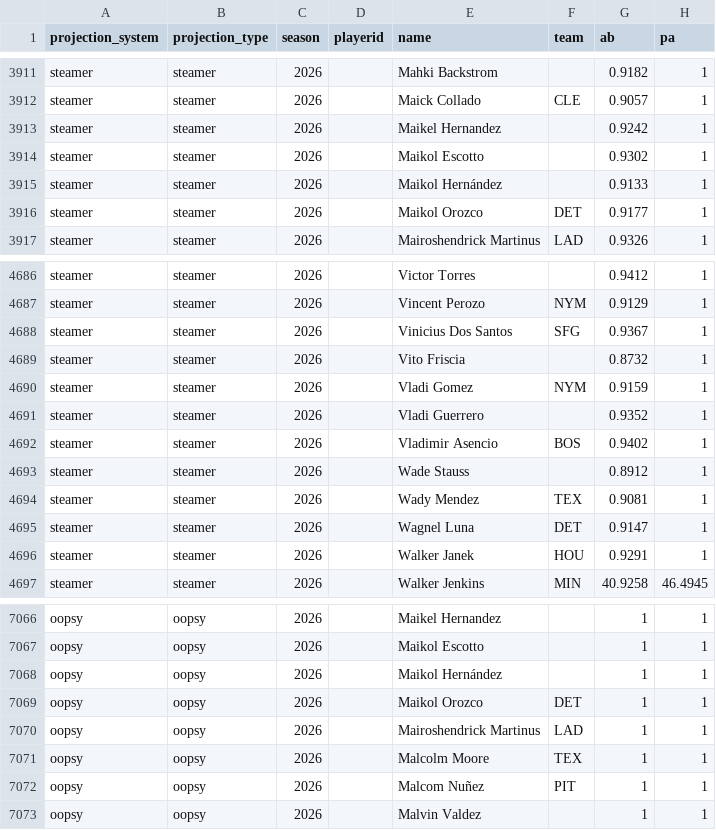
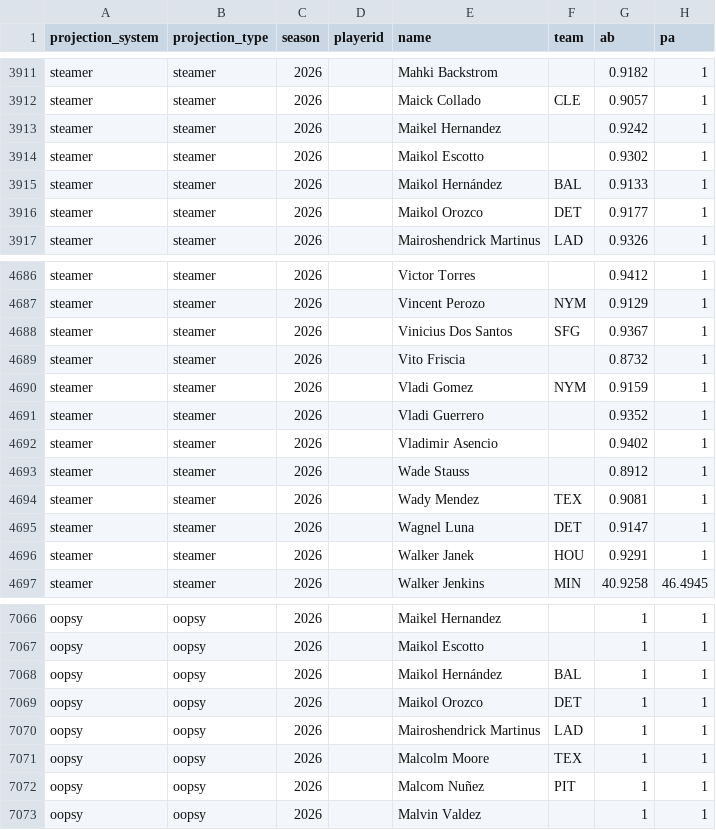
Before and after one commit to collinmyshot/fantasy-baseball-projection-updater-pipeline, a CSV file: data/processed/2026_hitters_standard_all_systems.csv, drawn as a sheet; only a part is shown, gaps mark what is left out; the diff names each change by its address in the sheet, - before the commit and + after, or states it on an @@ line.

```diff
--- a/data/processed/2026_hitters_standard_all_systems.csv
+++ b/data/processed/2026_hitters_standard_all_systems.csv
-F3915 (team): (empty)
+F3915 (team): BAL
-F4692 (team): BOS
+F4692 (team): (empty)
-F7068 (team): (empty)
+F7068 (team): BAL
```
Also changed, not shown: data/processed/2026_nfbc_adp_clean.csv, data/processed/2026_oopsy_hitters_per_pa.csv, 17 other files.
